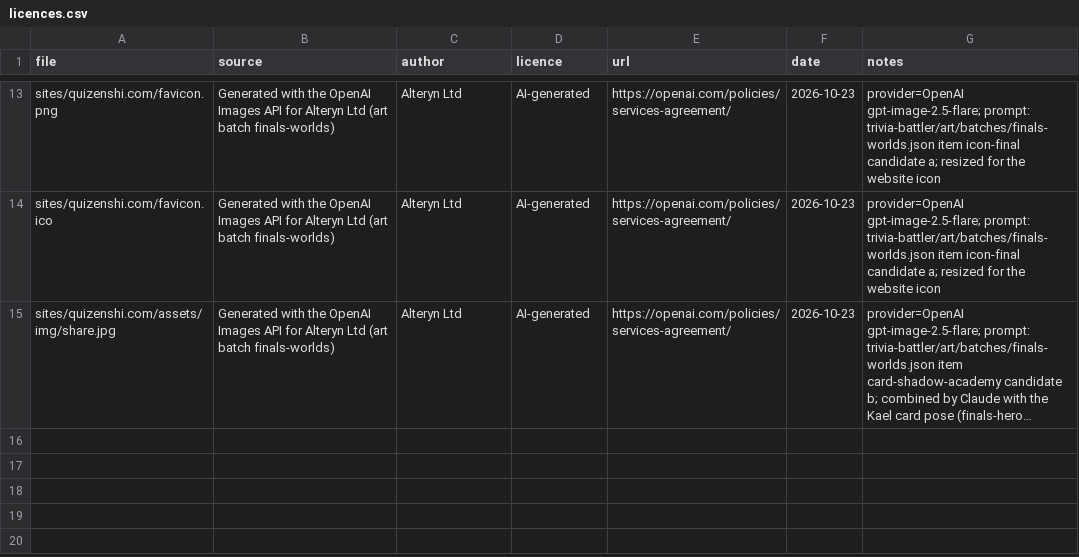
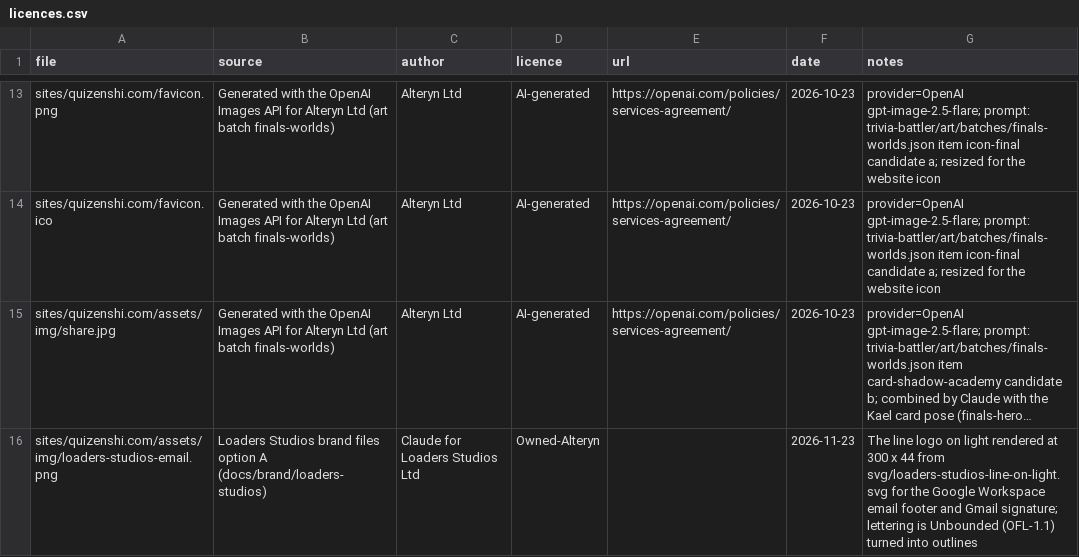
Before and after one commit to zacloader-dot/quizenshi.com, a CSV file: licences.csv, drawn as a sheet; only a part is shown, gaps mark what is left out; long unchanged cells end in …; the diff names each change by its address in the sheet, - before the commit and + after, or states it on an @@ line.

```diff
--- a/licences.csv
+++ b/licences.csv
+row 16: sites/quizenshi.com/assets/img/loaders-studios-email.png | Loaders Studios brand files option A (docs/brand/loaders-studios) | Claude for Loaders Studios Ltd | Owned-Alteryn |  | 2026-11-23 | The line logo on light rendered at 300 x 44 from svg/loaders-studios-line-on-light.svg for the Google Workspace email footer and Gmail signature; lettering is Unbounded (OFL-1.1) turned into outlines
```
